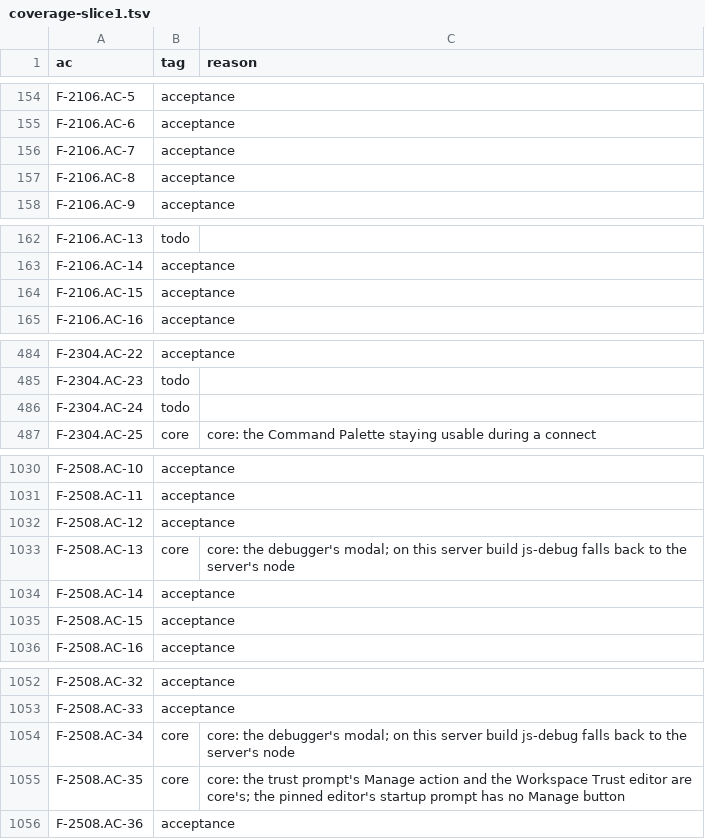
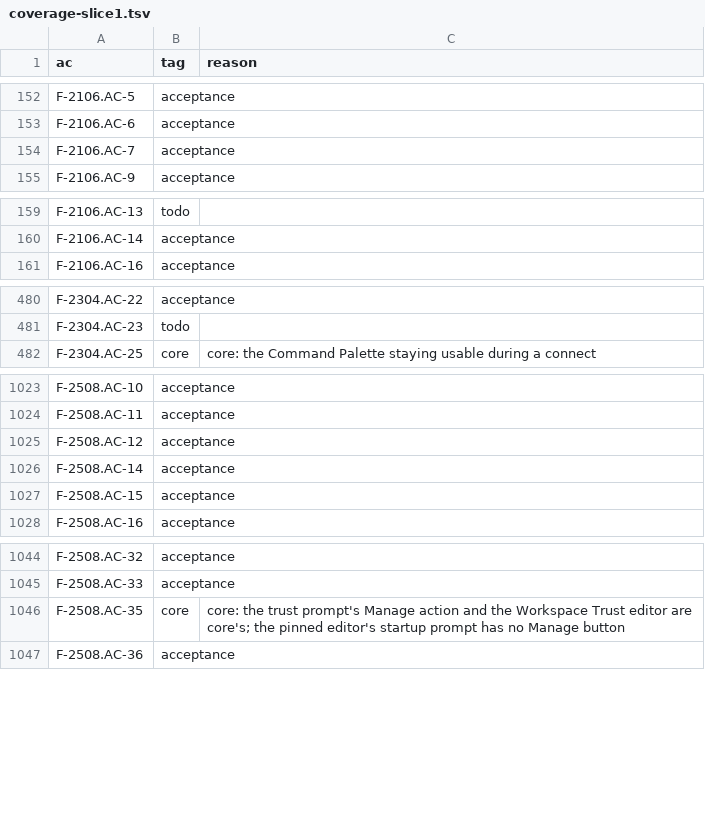
Before and after one commit to remote-oss/remote, a TSV file: docs/architecture/catalogue/coverage-slice1.tsv, drawn as a sheet; only a part is shown, gaps mark what is left out; removed rows and columns are numbered as before the commit, all else as after; the diff covers the shown part only; the diff names each change by its address in the sheet, - before the commit and + after, or states it on an @@ line.

```diff
--- a/docs/architecture/catalogue/coverage-slice1.tsv
+++ b/docs/architecture/catalogue/coverage-slice1.tsv
-row 157: F-2106.AC-8 | acceptance
-row 164: F-2106.AC-15 | acceptance
-row 486: F-2304.AC-24 | todo
-row 1033: F-2508.AC-13 | core | core: the debugger's modal; on this server build js-debug falls back to the server's node
-row 1054: F-2508.AC-34 | core | core: the debugger's modal; on this server build js-debug falls back to the server's node
```
Also changed, not shown: 2 added rows and 11 removed rows elsewhere in this file, docs/architecture/catalogue/coverage-ssh-r2.tsv, 15 other files.
